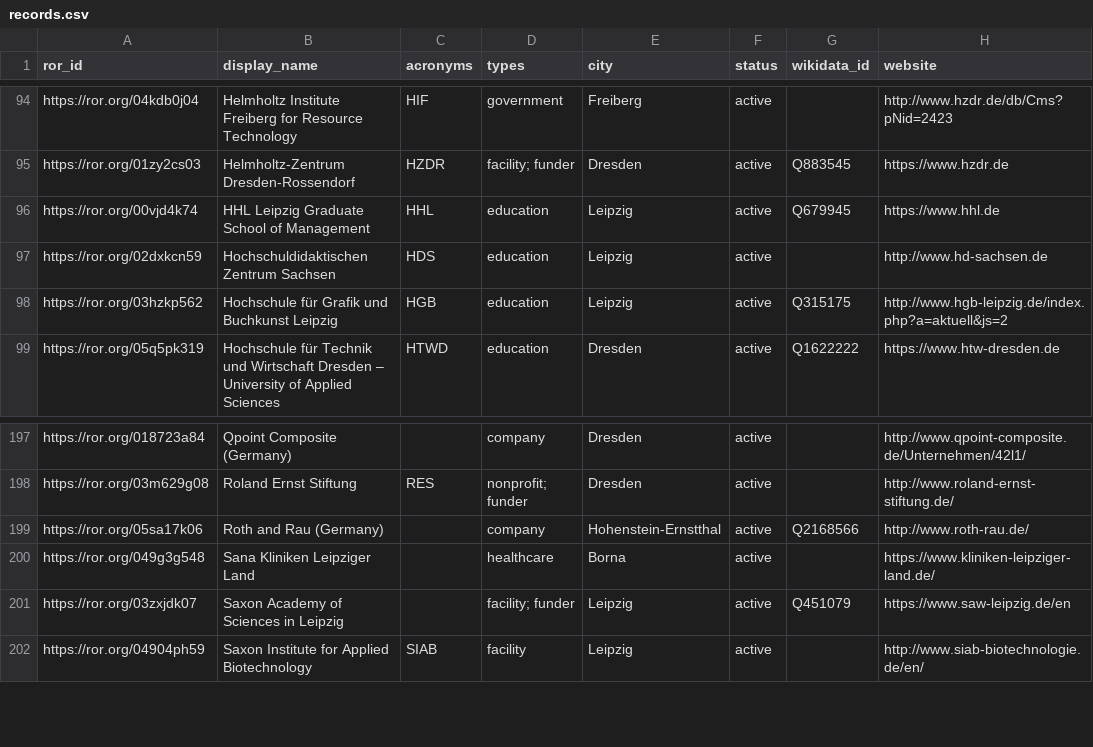
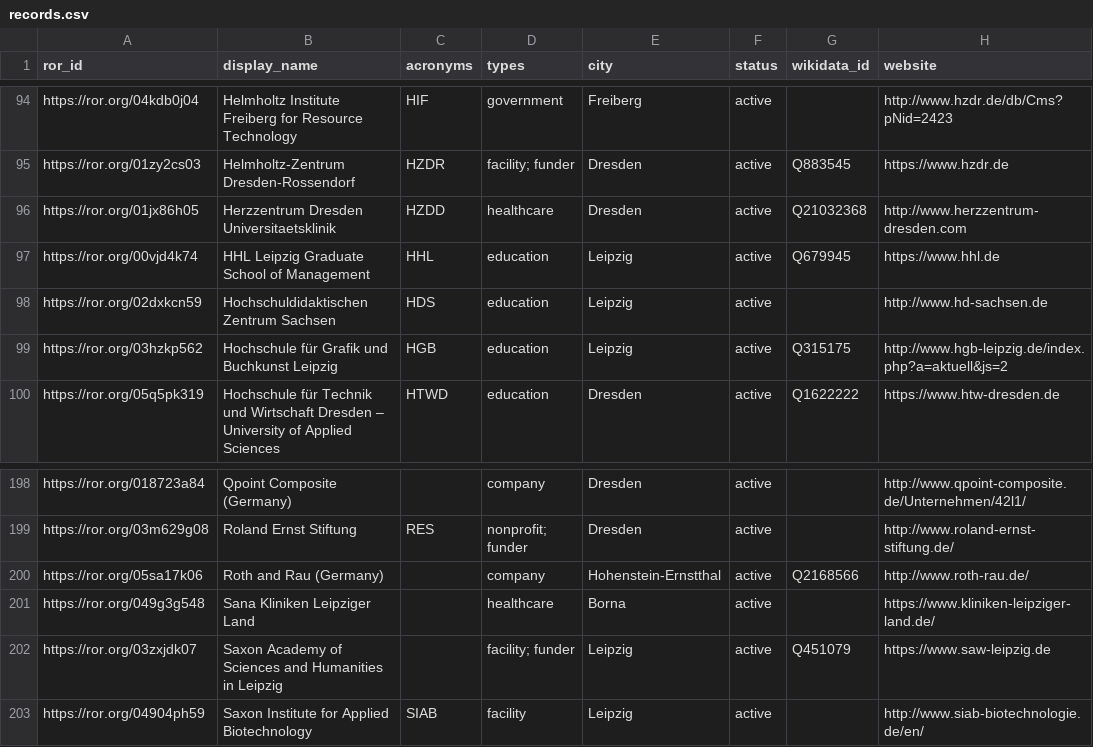
Before and after one commit to slub/saxon-ror, a CSV file: data/records.csv, drawn as a sheet; only a part is shown, gaps mark what is left out.

Commit message:
data: ROR dump v1.60 (2025-02-27)
Saxon subset: 252 records (v2 schema).
Source: ROR data dump v1.60, DOI 10.5281/zenodo.14797924 (concept 10.5281/zenodo.6347574).
Filtered from https://zenodo.org/records/14797924.

```diff
--- a/data/records.csv
+++ b/data/records.csv
@@ -95,2 +95,3 @@ https://ror.org/04kdb0j04,Helmholtz Institute Freiberg for Resource Technology,H
 https://ror.org/01zy2cs03,Helmholtz-Zentrum Dresden-Rossendorf,HZDR,facility; funder,Dresden,active,Q883545,https://www.hzdr.de
+https://ror.org/01jx86h05,Herzzentrum Dresden Universitaetsklinik,HZDD,healthcare,Dresden,active,Q21032368,http://www.herzzentrum-dresden.com
 https://ror.org/00vjd4k74,HHL Leipzig Graduate School of Management,HHL,education,Leipzig,active,Q679945,https://www.hhl.de
@@ -200,3 +201,3 @@ https://ror.org/05sa17k06,Roth and Rau (Germany),,company,Hohenstein-Ernstthal,a
 https://ror.org/049g3g548,Sana Kliniken Leipziger Land,,healthcare,Borna,active,,https://www.kliniken-leipziger-land.de/
-https://ror.org/03zxjdk07,Saxon Academy of Sciences in Leipzig,,facility; funder,Leipzig,active,Q451079,https://www.saw-leipzig.de/en
+https://ror.org/03zxjdk07,Saxon Academy of Sciences and Humanities in Leipzig,,facility; funder,Leipzig,active,Q451079,https://www.saw-leipzig.de
 https://ror.org/04904ph59,Saxon Institute for Applied Biotechnology,SIAB,facility,Leipzig,active,,http://www.siab-biotechnologie.de/en/
```
Also changed, not shown: 7 other files.
